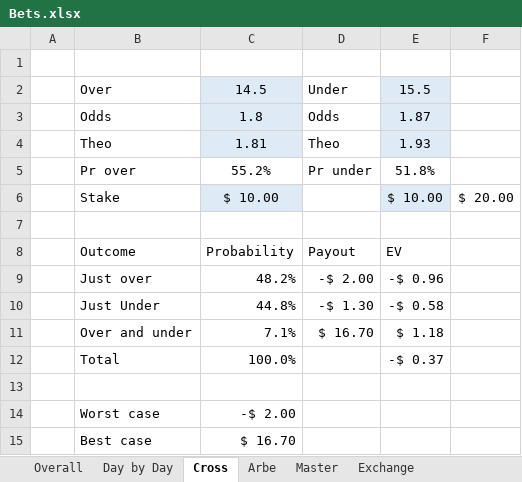
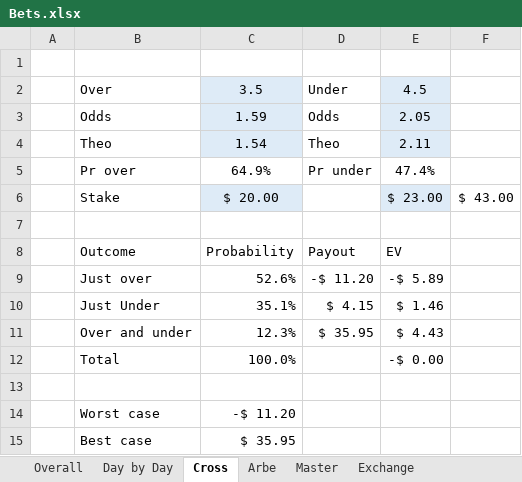
Before and after one commit to johnny-wong/nba_stats, an Excel workbook: Bets.xlsx, sheet Cross, drawn as a sheet; values as stored, in another font and other column widths than the file's, no borders; the diff names each change by its address in the sheet, - before the commit and + after, or states it on an @@ line.

```diff
--- a/Bets.xlsx (sheet Cross)
+++ b/Bets.xlsx (sheet Cross)
-C2: 14.5
+C2: 3.5
-E2: 15.5
+E2: 4.5
-C3: 1.8
+C3: 1.59
-E3: 1.87
+E3: 2.05
-C4: 1.81
+C4: 1.54
-E4: 1.93
+E4: 2.11
-C5: 55.2%
+C5: 64.9%
-E5: 51.8%
+E5: 47.4%
-C6: $ 10.00
+C6: $ 20.00
-E6: $ 10.00
+E6: $ 23.00
-F6: $ 20.00
+F6: $ 43.00
-C9: 48.2%
+C9: 52.6%
-D9: -$ 2.00
+D9: -$ 11.20
-E9: -$ 0.96
+E9: -$ 5.89
-C10: 44.8%
+C10: 35.1%
-D10: -$ 1.30
+D10: $ 4.15
-E10: -$ 0.58
+E10: $ 1.46
-C11: 7.1%
+C11: 12.3%
-D11: $ 16.70
+D11: $ 35.95
-E11: $ 1.18
+E11: $ 4.43
-E12: -$ 0.37
+E12: -$ 0.00
-C14: -$ 2.00
+C14: -$ 11.20
-C15: $ 16.70
+C15: $ 35.95
```
Also changed, not shown: sheet Arbe, sheet Master, sheet Overall, sheet Exchange, sheet Day by Day, charts or pictures.
